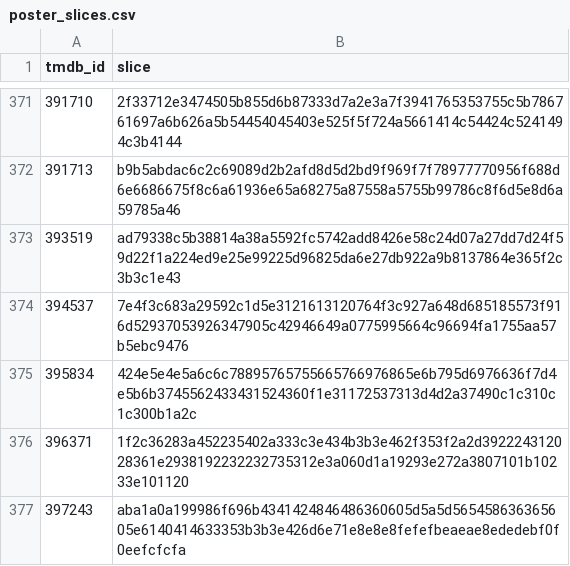
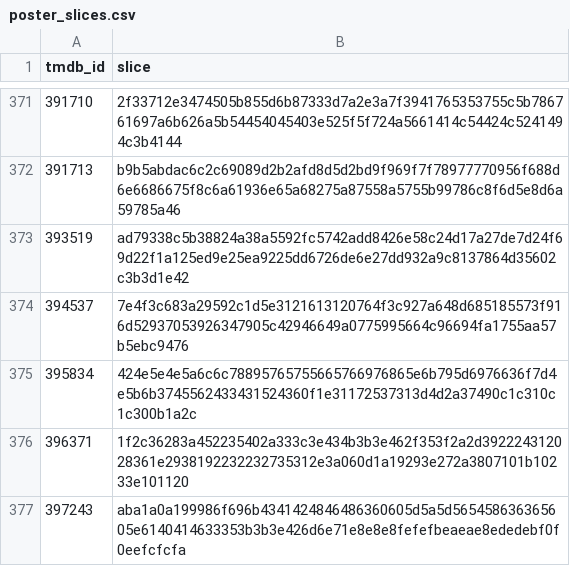
Before and after one commit to FeatherAnalytics/cinemetrics, a CSV file: transform/seeds/poster_slices.csv, drawn as a sheet; only a part is shown, gaps mark what is left out.

```diff
--- a/transform/seeds/poster_slices.csv
+++ b/transform/seeds/poster_slices.csv
@@ -372,3 +372,3 @@ tmdb_id,slice
 391713,b9b5abdac6c2c69089d2b2afd8d5d2bd9f969f7f78977770956f688d6e6686675f8c6a61936e65a68275a87558a5755b99786c8f6d5e8d6a59785a46
-393519,ad79338c5b38814a38a5592fc5742add8426e58c24d07a27dd7d24f59d22f1a224ed9e25e99225d96825da6e27db922a9b8137864e365f2c3b3c1e43
+393519,ad79338c5b38824a38a5592fc5742add8426e58c24d17a27de7d24f69d22f1a125ed9e25ea9225dd6726de6e27dd932a9c8137864d35602c3b3d1e42
 394537,7e4f3c683a29592c1d5e3121613120764f3c927a648d685185573f916d52937053926347905c42946649a0775995664c96694fa1755aa57b5ebc9476
```
Also changed, not shown: 6 other files.
